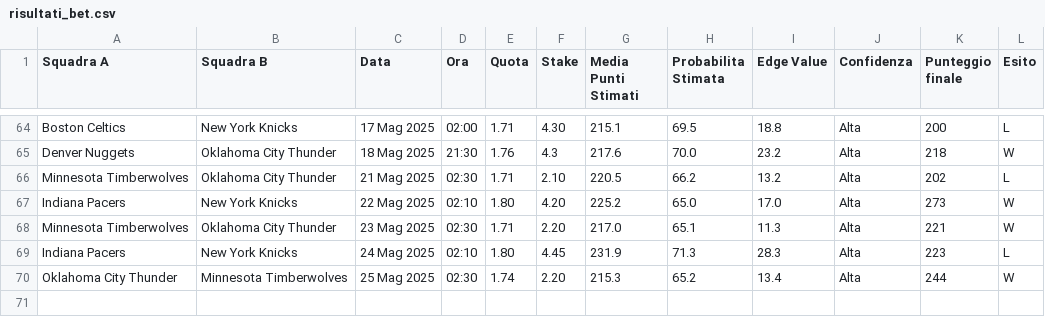
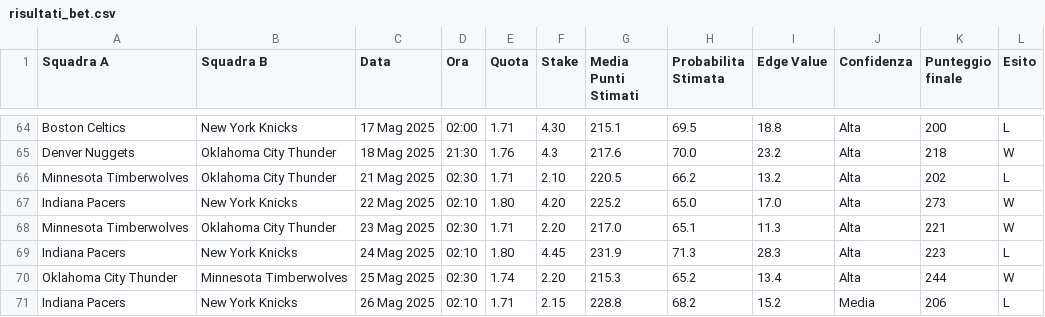
Before and after one commit to fulvian/streamlit-bet-dashboard, a CSV file: risultati_bet.csv, drawn as a sheet; only a part is shown, gaps mark what is left out; the diff names each change by its address in the sheet, - before the commit and + after, or states it on an @@ line.

Commit message:
Update risultati_bet.csv

```diff
--- a/risultati_bet.csv
+++ b/risultati_bet.csv
+row 71: Indiana Pacers | New York Knicks | 26 Mag 2025 | 02:10 | 1.71 | 2.15 | 228.8 | 68.2 | 15.2 | Media | 206 | L
```
